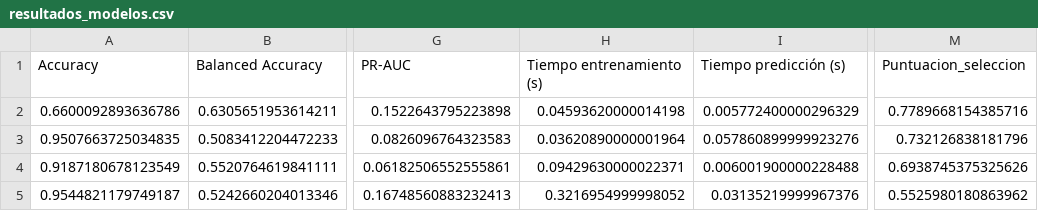
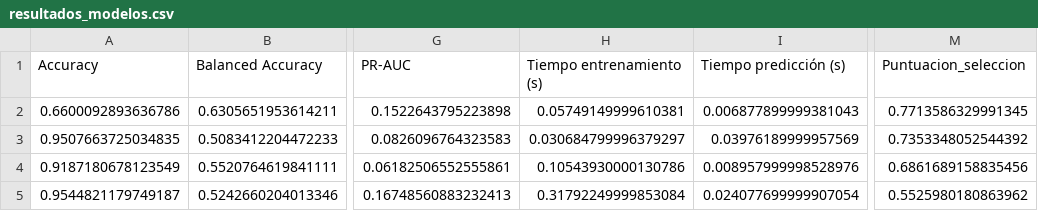
Before and after one commit to elenriv/mlops_repo_MariaUrrutia, a CSV file: resultados_modelos.csv, drawn as a sheet; only a part is shown, gaps mark what is left out; the diff names each change by its address in the sheet, - before the commit and + after, or states it on an @@ line.

Commit message:
Implementa monitoreo Data Drift y dashboard Streamlit

```diff
--- a/resultados_modelos.csv
+++ b/resultados_modelos.csv
-H2 (Tiempo entrenamiento (s)): 0.04593620000014198
+H2 (Tiempo entrenamiento (s)): 0.05749149999610381
-I2 (Tiempo predicción (s)): 0.005772400000296329
+I2 (Tiempo predicción (s)): 0.006877899999381043
-M2 (Puntuacion_seleccion): 0.7789668154385716
+M2 (Puntuacion_seleccion): 0.7713586329991345
-H3 (Tiempo entrenamiento (s)): 0.03620890000001964
+H3 (Tiempo entrenamiento (s)): 0.030684799996379297
-I3 (Tiempo predicción (s)): 0.057860899999923276
+I3 (Tiempo predicción (s)): 0.03976189999957569
-M3 (Puntuacion_seleccion): 0.732126838181796
+M3 (Puntuacion_seleccion): 0.7353348052544392
-H4 (Tiempo entrenamiento (s)): 0.09429630000022371
+H4 (Tiempo entrenamiento (s)): 0.10543930000130786
-I4 (Tiempo predicción (s)): 0.006001900000228488
+I4 (Tiempo predicción (s)): 0.008957999998528976
-M4 (Puntuacion_seleccion): 0.6938745375325626
+M4 (Puntuacion_seleccion): 0.6861689158835456
-H5 (Tiempo entrenamiento (s)): 0.3216954999998052
+H5 (Tiempo entrenamiento (s)): 0.31792249999853084
-I5 (Tiempo predicción (s)): 0.03135219999967376
+I5 (Tiempo predicción (s)): 0.024077699999907054
```
Also changed, not shown: 8 other files.
